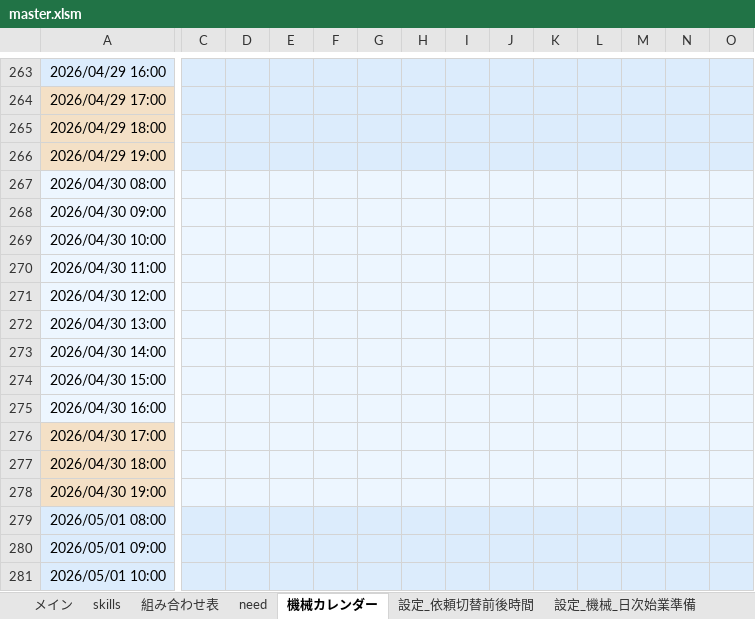
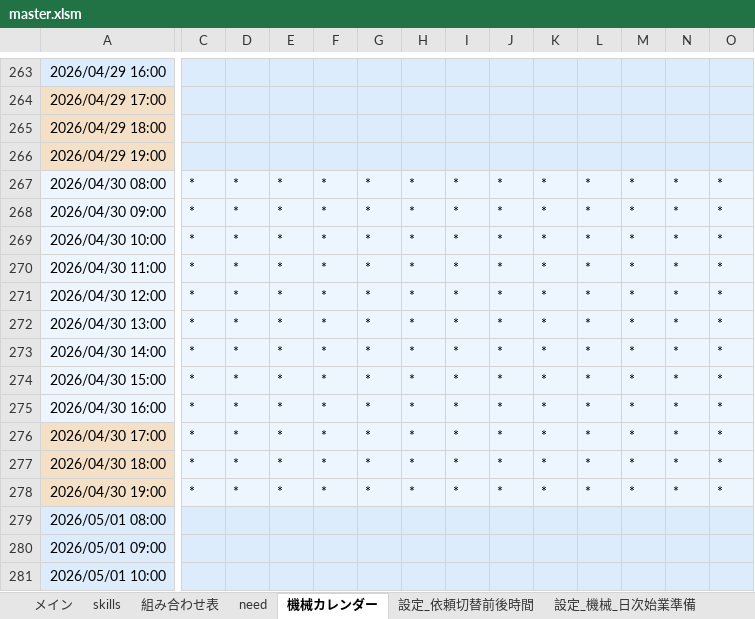
Before and after one commit to hosokawanagaokasangyou-dotcom/Production-Control-System, an Excel workbook: 細川/GoogleAIStudio/テストコード/master.xlsm, sheet 機械カレンダー, drawn as a sheet; only a part is shown, gaps mark what is left out; values as stored, in another font and other column widths than the file's, no borders; the diff covers the shown part only; the diff names each change by its address in the sheet, - before the commit and + after, or states it on an @@ line.

```diff
--- a/細川/GoogleAIStudio/テストコード/master.xlsm (sheet 機械カレンダー)
+++ b/細川/GoogleAIStudio/テストコード/master.xlsm (sheet 機械カレンダー)
-C267:C278: (empty)
+C267:C278: *
-D267:D278: (empty)
+D267:D278: *
-E267:E278: (empty)
+E267:E278: *
-F267:F278: (empty)
+F267:F278: *
-G267:G278: (empty)
+G267:G278: *
-H267:H278: (empty)
+H267:H278: *
-I267:I278: (empty)
+I267:I278: *
-J267:J278: (empty)
+J267:J278: *
-K267:K278: (empty)
+K267:K278: *
-L267:L278: (empty)
+L267:L278: *
-M267:M278: (empty)
+M267:M278: *
-N267:N278: (empty)
+N267:N278: *
-O267:O278: (empty)
+O267:O278: *
```
Also changed, not shown: 24 edited cells elsewhere in this sheet, sheet 設定_依頼切替前後時間, charts or pictures, 5 other files.
